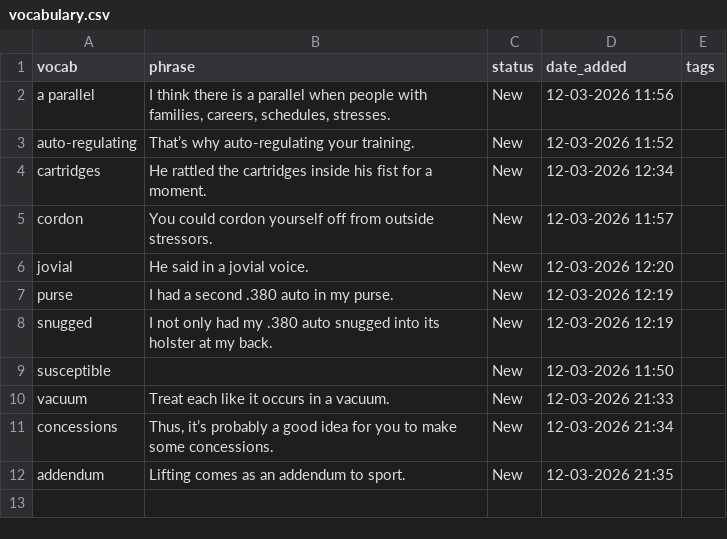
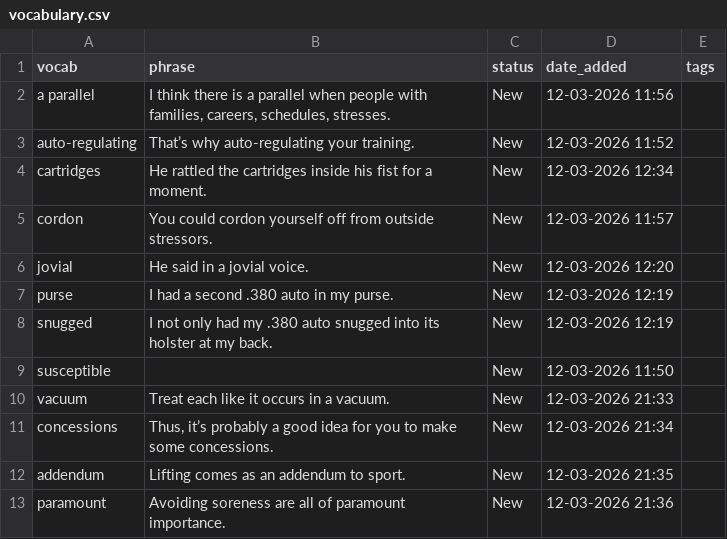
Before and after one commit to sannflux/vocab-app, a CSV file: vocabulary.csv, drawn as a sheet.

Commit message:
Vocab App Update - 12-03-2026 21:36

```diff
--- a/vocabulary.csv
+++ b/vocabulary.csv
@@ -12 +12,2 @@ concessions,"Thus, it’s probably a good idea for  you to make some concessions
 addendum,Lifting comes as an addendum  to sport.,New,12-03-2026 21:35,
+paramount,Avoiding soreness are all of paramount importance.,New,12-03-2026 21:36,
```
